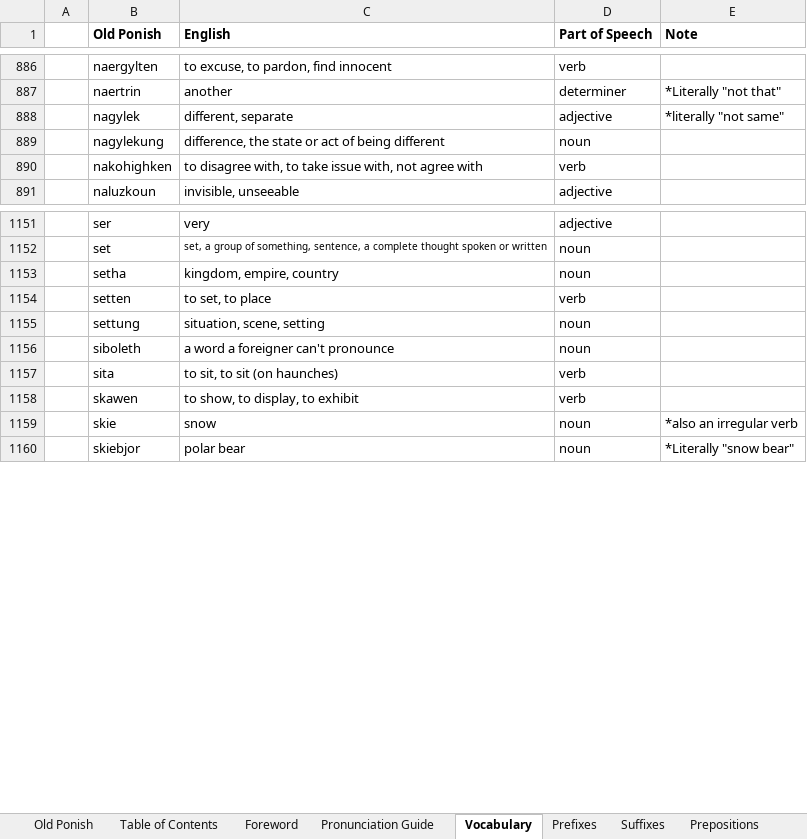
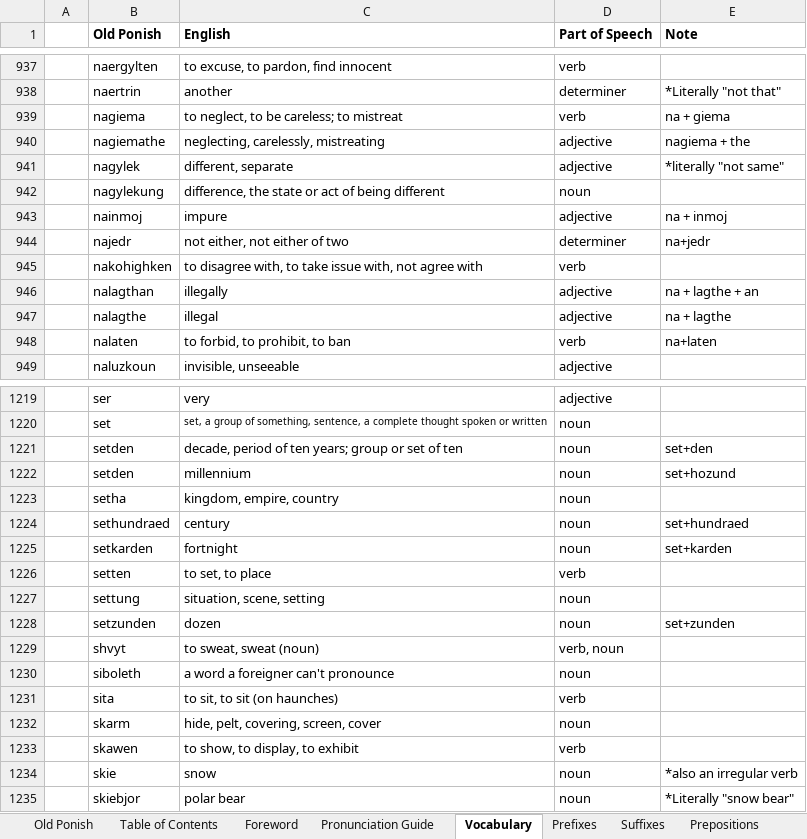
Before and after one commit to Jaezmien/old-ponish-db, an Excel workbook: data/dictionary/dictionary.xlsx, sheet Vocabulary, drawn as a sheet; only a part is shown, gaps mark what is left out; values as stored, in another font and other column widths than the file's, no borders; charts and pictures not drawn; the diff covers the shown part only; the diff names each change by its address in the sheet, - before the commit and + after, or states it on an @@ line.

Commit message:
feat: Update dictionary to 1.17

```diff
--- a/data/dictionary/dictionary.xlsx (sheet Vocabulary)
+++ b/data/dictionary/dictionary.xlsx (sheet Vocabulary)
+row 939:  | nagiema | to neglect, to be careless; to mistreat | verb | na + giema
+row 940:  | nagiemathe | neglecting, carelessly, mistreating | adjective | nagiema + the
+row 943:  | nainmoj | impure | adjective | na + inmoj
+row 944:  | najedr | not either, not either of two | determiner | na+jedr
+row 946:  | nalagthan | illegally | adjective | na + lagthe + an
+row 947:  | nalagthe | illegal | adjective | na + lagthe
+row 948:  | nalaten | to forbid, to prohibit, to ban | verb | na+laten
+row 1221:  | setden | decade, period of ten years; group or set of ten | noun | set+den
+row 1222:  | setden | millennium | noun | set+hozund
+row 1224:  | sethundraed | century | noun | set+hundraed
+row 1225:  | setkarden | fortnight | noun | set+karden
+row 1228:  | setzunden | dozen | noun | set+zunden
+row 1229:  | shvyt | to sweat, sweat (noun) | verb, noun
+row 1232:  | skarm | hide, pelt, covering, screen, cover | noun
```
Also changed, not shown: 74 added rows, 1 removed row and 7 edited cells elsewhere in this sheet, sheet Table of Contents, sheet Prefixes, sheet Suffixes, sheet Old Ponish.
